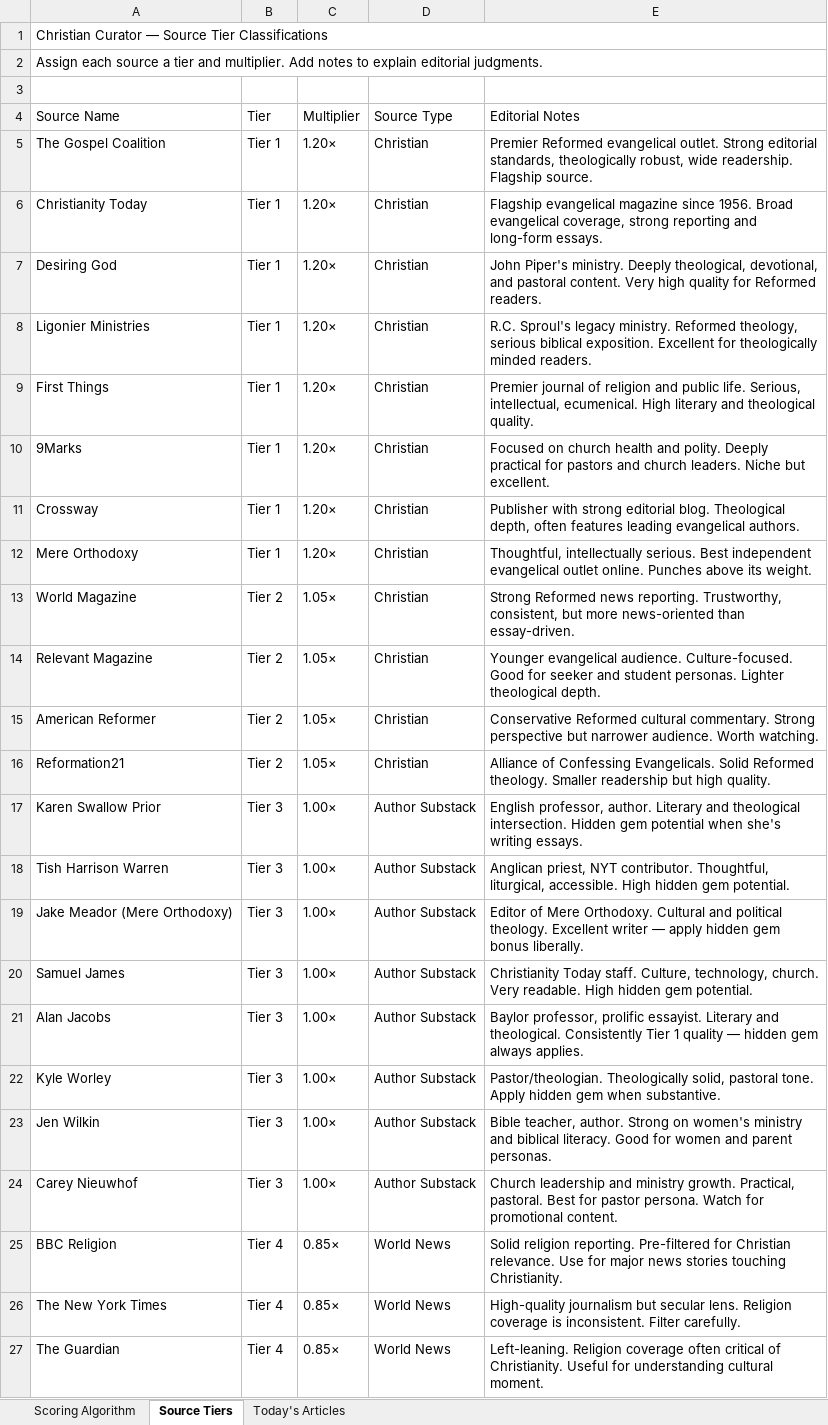
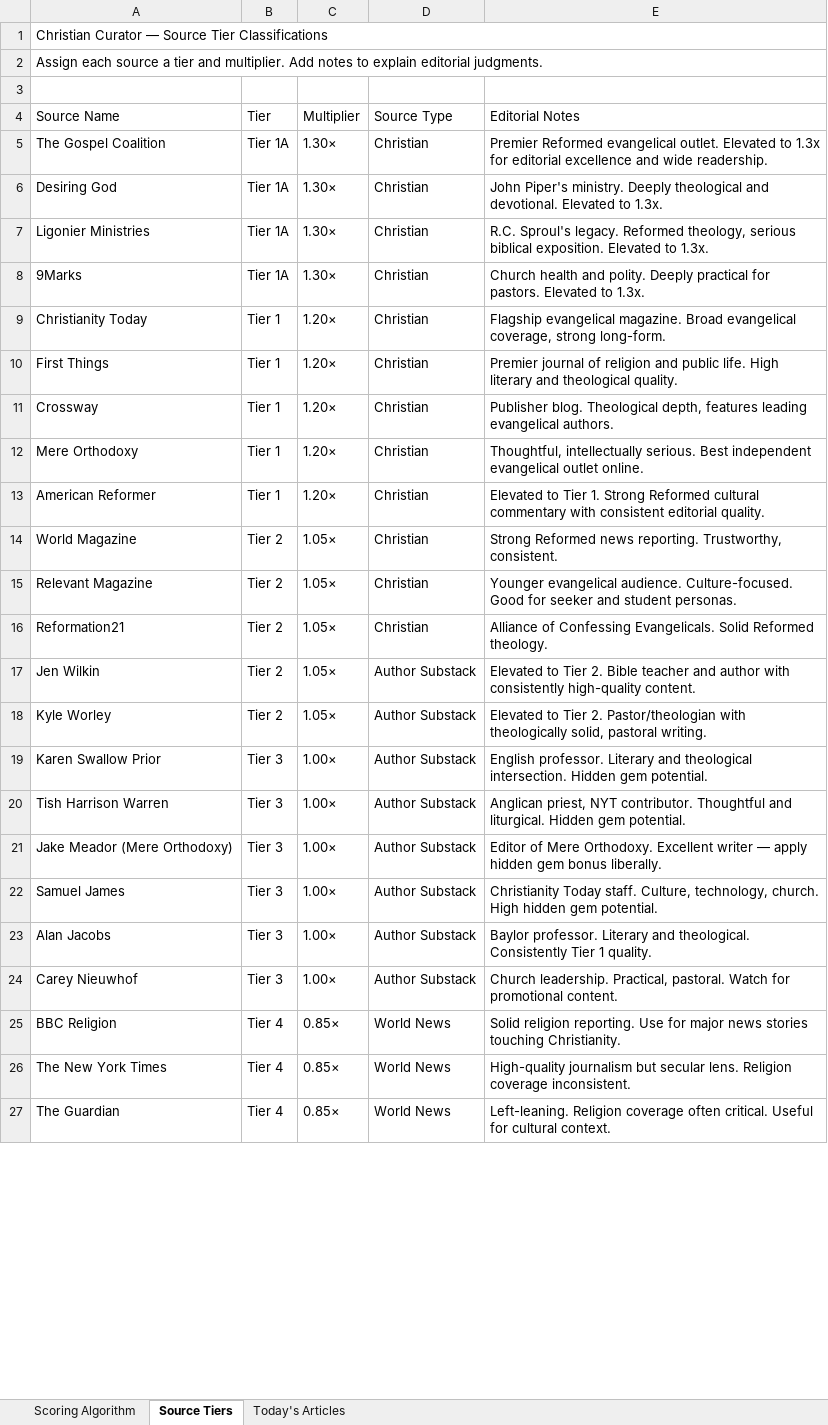
Before and after one commit to tdaly678/christiancurator, an Excel workbook: scoring_algorithm.xlsx, sheet Source Tiers, drawn as a sheet; only a part is shown; values as stored, in another font and other column widths than the file's, no cell formats; removed rows and columns are numbered as before the commit, all else as after; the diff covers the shown part only; the diff names each change by its address in the sheet, - before the commit and + after, or states it on an @@ line.

Commit message:
feat: implement source tier multipliers, boost TGC/DG/Ligonier/9Marks to 1.3x, Jen Wilkin/Kyle Worley/American Reformer promoted

```diff
--- a/scoring_algorithm.xlsx (sheet Source Tiers)
+++ b/scoring_algorithm.xlsx (sheet Source Tiers)
-B5 (Tier): Tier 1
+B5 (Tier): Tier 1A
-C5 (Multiplier): 1.20×
+C5 (Multiplier): 1.30×
-E5 (Editorial Notes): …evangelical outlet. Strong editorial standards, theologically robust, wide readership. Flagship source.
+E5 (Editorial Notes): …evangelical outlet. Elevated to 1.3x for editorial excellence and wide readership.
-row 6: Christianity Today | Tier 1 | 1.20× | Christian | Flagship evangelical magazine since 1956. Broad evangelical coverage, strong reporting and long-form essays.
-B6:B7 (Tier): Tier 1
+B6:B7 (Tier): Tier 1A
-C6:C7 (Multiplier): 1.20×
+C6:C7 (Multiplier): 1.30×
-E6 (Editorial Notes): …ministry. Deeply theological, devotional, and pastoral content. Very high quality for Reformed readers.
+E6 (Editorial Notes): …ministry. Deeply theological and devotional. Elevated to 1.3x.
-E7 (Editorial Notes): R.C. Sproul's legacy ministry. Reformed theology, serious biblical exposition. Excellent for theologically minded readers.
+E7 (Editorial Notes): R.C. Sproul's legacy. Reformed theology, serious biblical exposition. Elevated to 1.3x.
+row 8: 9Marks | Tier 1A | 1.30× | Christian | Church health and polity. Deeply practical for pastors. Elevated to 1.3x.
+row 9: Christianity Today | Tier 1 | 1.20× | Christian | Flagship evangelical magazine. Broad evangelical coverage, strong long-form.
-E10 (Editorial Notes): …public life. Serious, intellectual, ecumenical. High literary…
+E10 (Editorial Notes): …public life. High literary…
-row 10: 9Marks | Tier 1 | 1.20× | Christian | Focused on church health and polity. Deeply practical for pastors and church leaders. Niche but excellent.
-E11 (Editorial Notes): Publisher with strong editorial blog. Theological depth, often features leading…
+E11 (Editorial Notes): Publisher blog. Theological depth, features leading…
-E12 (Editorial Notes): …outlet online. Punches above its weight.
+E12 (Editorial Notes): …outlet online.
+row 13: American Reformer | Tier 1 | 1.20× | Christian | Elevated to Tier 1. Strong Reformed cultural commentary with consistent editorial quality.
-E14 (Editorial Notes): …reporting. Trustworthy, consistent, but more news-oriented than essay-driven.
+E14 (Editorial Notes): …reporting. Trustworthy, consistent.
-E15 (Editorial Notes): …student personas. Lighter theological depth.
+E15 (Editorial Notes): …student personas.
-row 15: American Reformer | Tier 2 | 1.05× | Christian | Conservative Reformed cultural commentary. Strong perspective but narrower audience. Worth watching.
-E16 (Editorial Notes): …Reformed theology. Smaller readership but high quality.
+E16 (Editorial Notes): …Reformed theology.
+row 17: Jen Wilkin | Tier 2 | 1.05× | Author Substack | Elevated to Tier 2. Bible teacher and author with consistently high-quality content.
+row 18: Kyle Worley | Tier 2 | 1.05× | Author Substack | Elevated to Tier 2. Pastor/theologian with theologically solid, pastoral writing.
-E19 (Editorial Notes): English professor, author. Literary and theological intersection. Hidden gem potential when she's writing essays.
+E19 (Editorial Notes): English professor. Literary and theological intersection. Hidden gem potential.
-E20 (Editorial Notes): …NYT contributor. Thoughtful, liturgical, accessible. High hidden gem potential.
+E20 (Editorial Notes): …NYT contributor. Thoughtful and liturgical. Hidden gem potential.
-E21 (Editorial Notes): …Mere Orthodoxy. Cultural and political theology. Excellent writer…
+E21 (Editorial Notes): …Mere Orthodoxy. Excellent writer…
-E22 (Editorial Notes): …technology, church. Very readable. High hidden…
+E22 (Editorial Notes): …technology, church. High hidden…
-E23 (Editorial Notes): Baylor professor, prolific essayist. Literary and theological. Consistently Tier 1 quality — hidden gem always applies.
+E23 (Editorial Notes): Baylor professor. Literary and theological. Consistently Tier 1 quality.
-row 22: Kyle Worley | Tier 3 | 1.00× | Author Substack | Pastor/theologian. Theologically solid, pastoral tone. Apply hidden gem when substantive.
-row 23: Jen Wilkin | Tier 3 | 1.00× | Author Substack | Bible teacher, author. Strong on women's ministry and biblical literacy. Good for women and parent personas.
-E24 (Editorial Notes): Church leadership and ministry growth. Practical, pastoral. Best for pastor persona. Watch for…
+E24 (Editorial Notes): Church leadership. Practical, pastoral. Watch for…
-E25 (Editorial Notes): …religion reporting. Pre-filtered for Christian relevance. Use for…
+E25 (Editorial Notes): …religion reporting. Use for…
-E26 (Editorial Notes): …Religion coverage is inconsistent. Filter carefully.
+E26 (Editorial Notes): …Religion coverage inconsistent.
-E27 (Editorial Notes): …coverage often critical of Christianity. Useful for understanding cultural moment.
+E27 (Editorial Notes): …coverage often critical. Useful for cultural context.
```
Also changed, not shown: 2 edited cells elsewhere in this sheet, cell formats, 1 other file.
